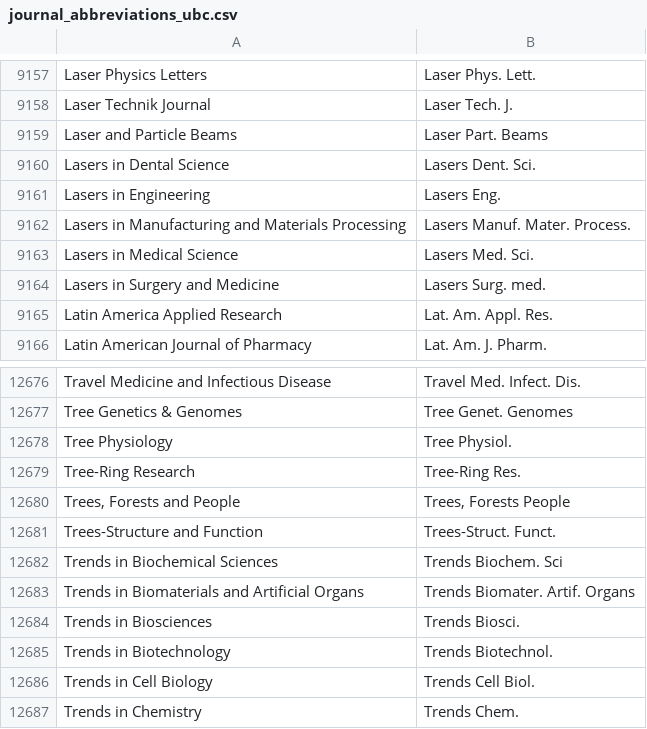
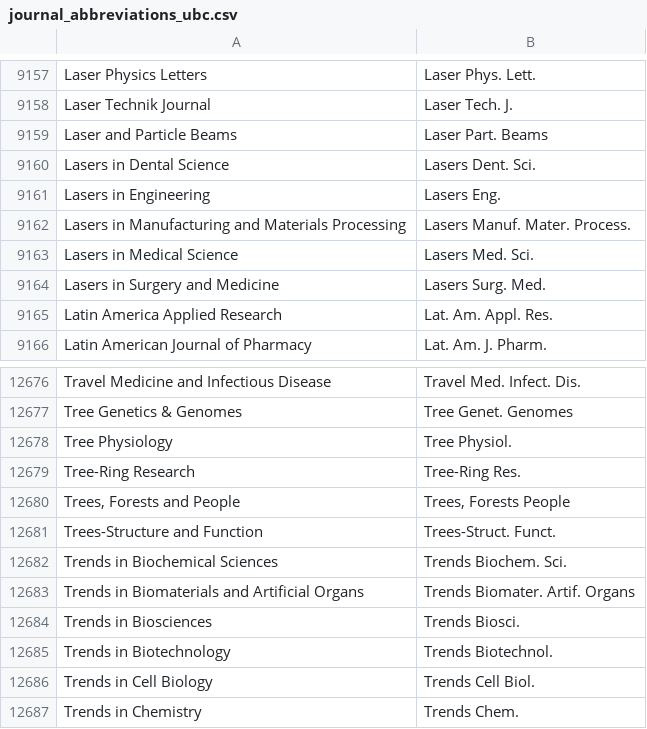
Before and after one commit to JabRef/abbrv.jabref.org, a CSV file: journals/journal_abbreviations_ubc.csv, drawn as a sheet; only a part is shown, gaps mark what is left out.

```diff
--- a/journals/journal_abbreviations_ubc.csv
+++ b/journals/journal_abbreviations_ubc.csv
@@ -9163,3 +9163,3 @@
 "Lasers in Medical Science","Lasers Med. Sci."
-"Lasers in Surgery and Medicine","Lasers Surg. med."
+"Lasers in Surgery and Medicine","Lasers Surg. Med."
 "Latin America Applied Research","Lat. Am. Appl. Res."
@@ -12681,3 +12681,3 @@
 "Trees-Structure and Function","Trees-Struct. Funct."
-"Trends in Biochemical Sciences","Trends Biochem. Sci"
+"Trends in Biochemical Sciences","Trends Biochem. Sci."
 "Trends in Biomaterials and Artificial Organs","Trends Biomater. Artif. Organs"
```
